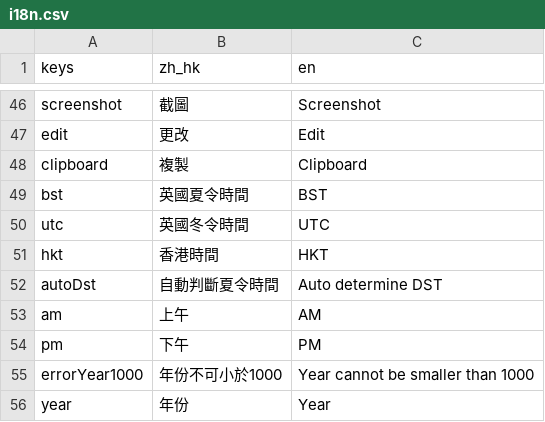
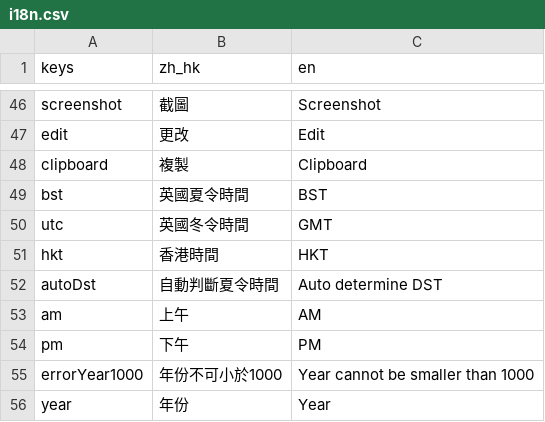
Before and after one commit to OscarMui/uk-gadgets, a CSV file: dev/i18n.csv, drawn as a sheet; only a part is shown, gaps mark what is left out.

```diff
--- a/dev/i18n.csv
+++ b/dev/i18n.csv
@@ -49,3 +49,3 @@ clipboard,複製,Clipboard
 bst,英國夏令時間,BST
-utc,英國冬令時間,UTC
+utc,英國冬令時間,GMT
 hkt,香港時間,HKT
```
Also changed, not shown: 2 other files.
